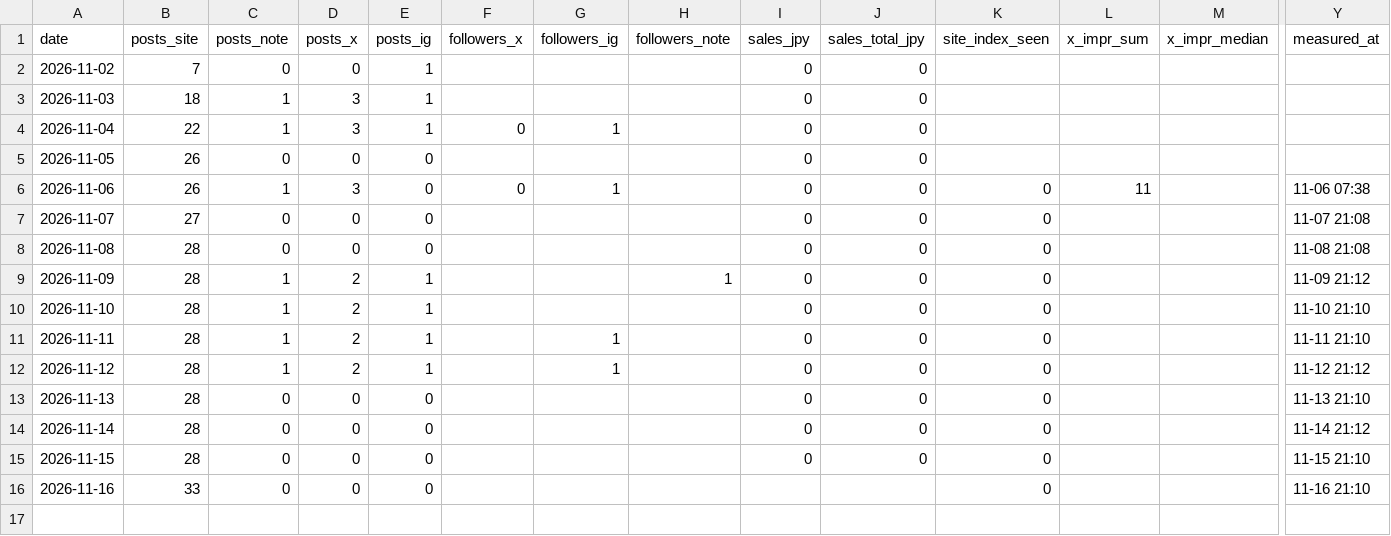
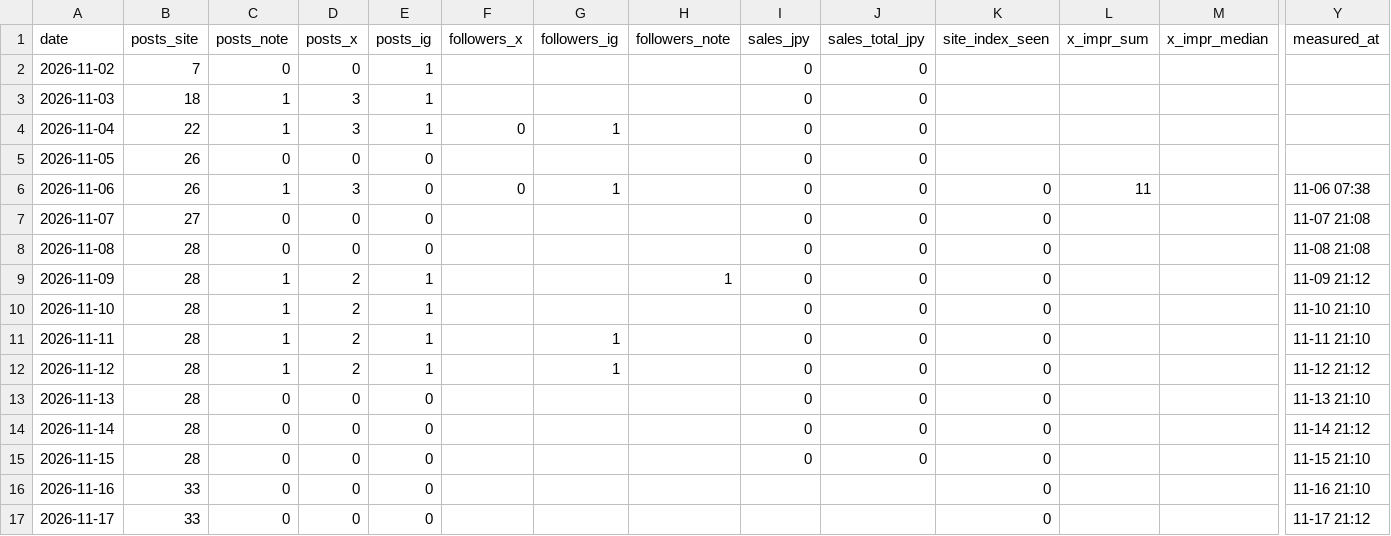
Before and after one commit to zaq-master/ai-lab, a CSV file: ops/metrics.csv, drawn as a sheet; only a part is shown, gaps mark what is left out; rows hold the shown columns only; the diff names each change by its address in the sheet, - before the commit and + after, or states it on an @@ line.

```diff
--- a/ops/metrics.csv
+++ b/ops/metrics.csv
+row 17: 2026-11-17 | 33 | 0 | 0 | 0 |  |  |  |  |  | 0 |  |  | 11-17 21:12
```
Also changed, not shown: 3 other files.
